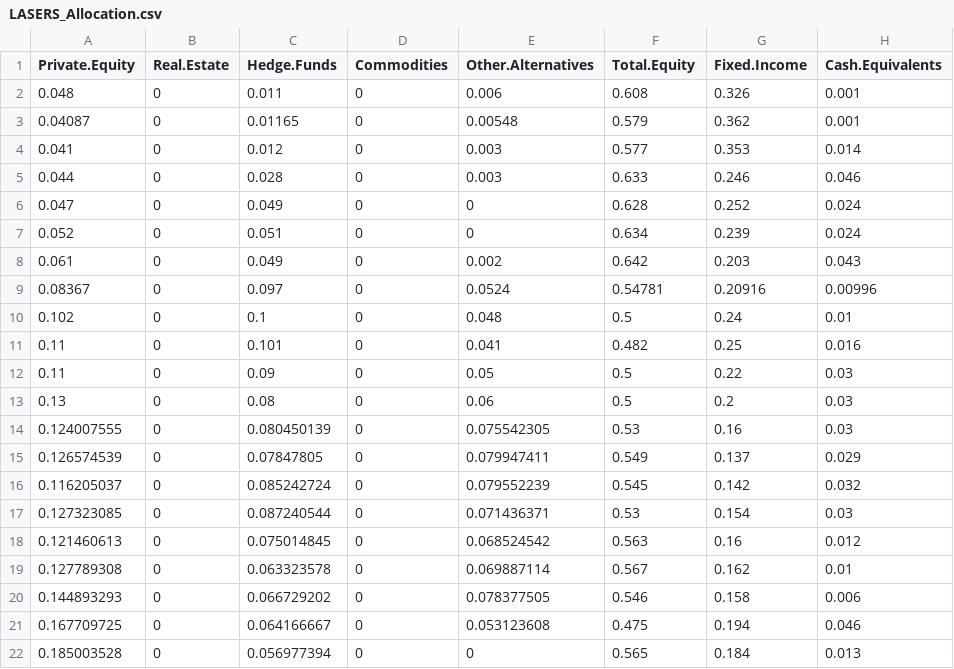
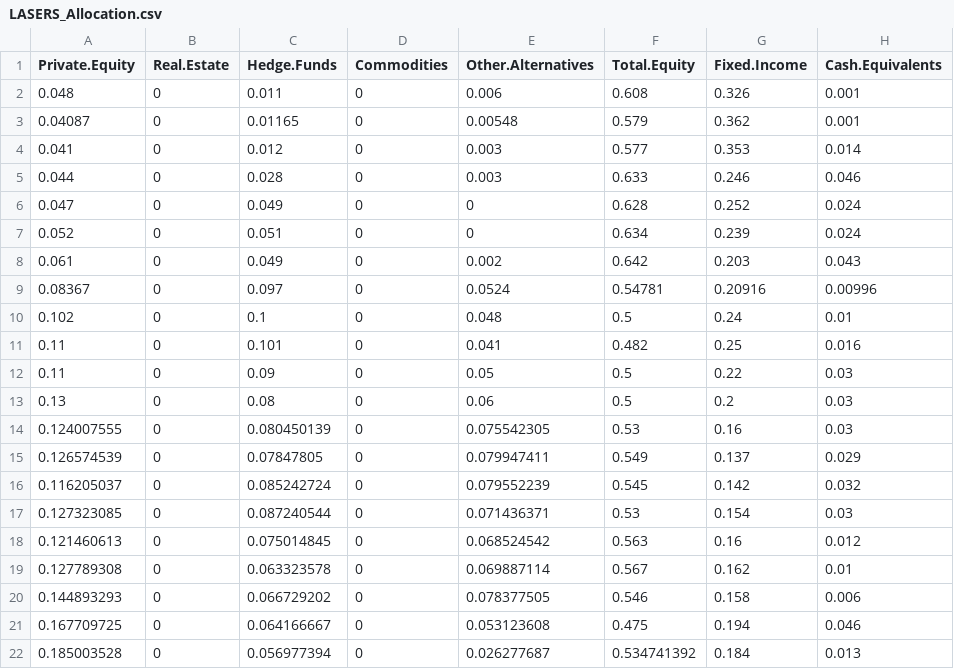
Before and after one commit to ReasonFoundation/databaseR, a CSV file: files/LASERS_Allocation.csv, drawn as a sheet.

Commit message:
Add files via upload

```diff
--- a/files/LASERS_Allocation.csv
+++ b/files/LASERS_Allocation.csv
@@ -21,2 +21,2 @@
 0.167709725,0,0.064166667,0,0.053123608,0.475,0.194,0.046
-0.185003528,0,0.056977394,0,0,0.565,0.184,0.013
+0.185003528,0,0.056977394,0,0.026277687,0.534741392,0.184,0.013
```
